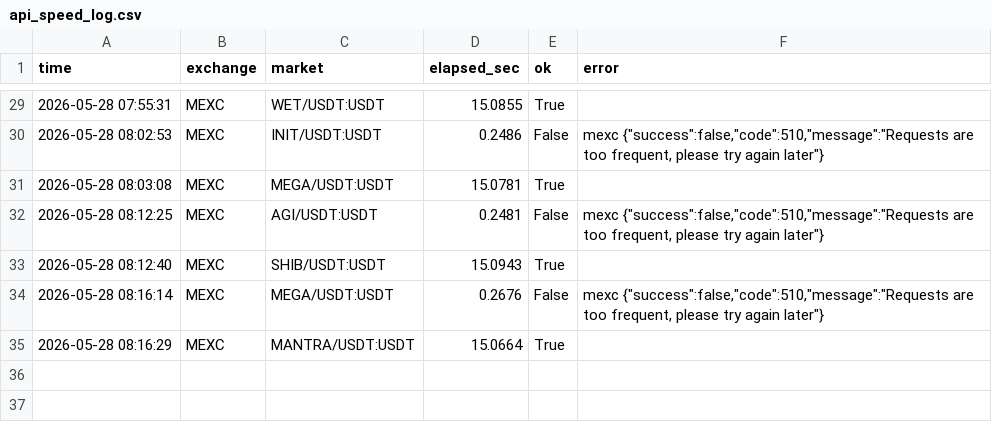
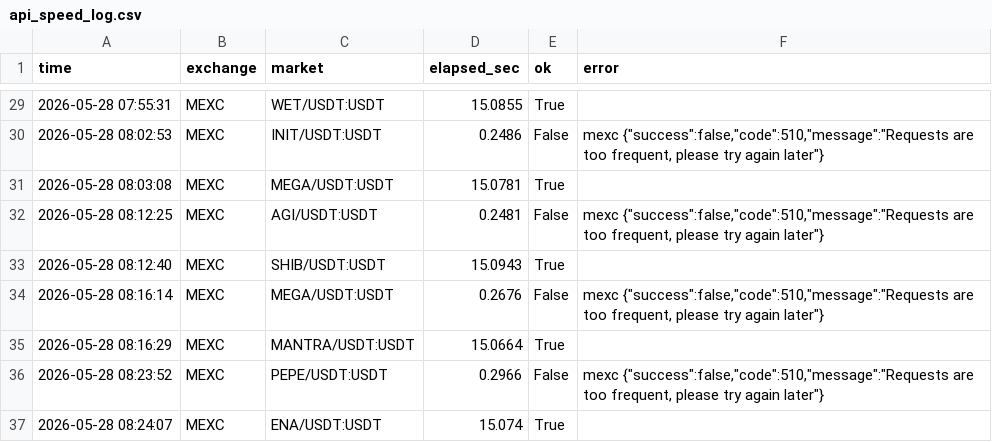
Before and after one commit to jongyeongkim/k-edge-homepage, a CSV file: 양방봇/paper_trading_data/api_speed_log.csv, drawn as a sheet; only a part is shown, gaps mark what is left out; the diff names each change by its address in the sheet, - before the commit and + after, or states it on an @@ line.

```diff
--- a/양방봇/paper_trading_data/api_speed_log.csv
+++ b/양방봇/paper_trading_data/api_speed_log.csv
+row 36: 2026-05-28 08:23:52 | MEXC | PEPE/USDT:USDT | 0.2966 | False | mexc {"success":false,"code":510,"message":"Requests are too frequent, please try again later"}
+row 37: 2026-05-28 08:24:07 | MEXC | ENA/USDT:USDT | 15.074 | True
```
Also changed, not shown: 3 other files.
